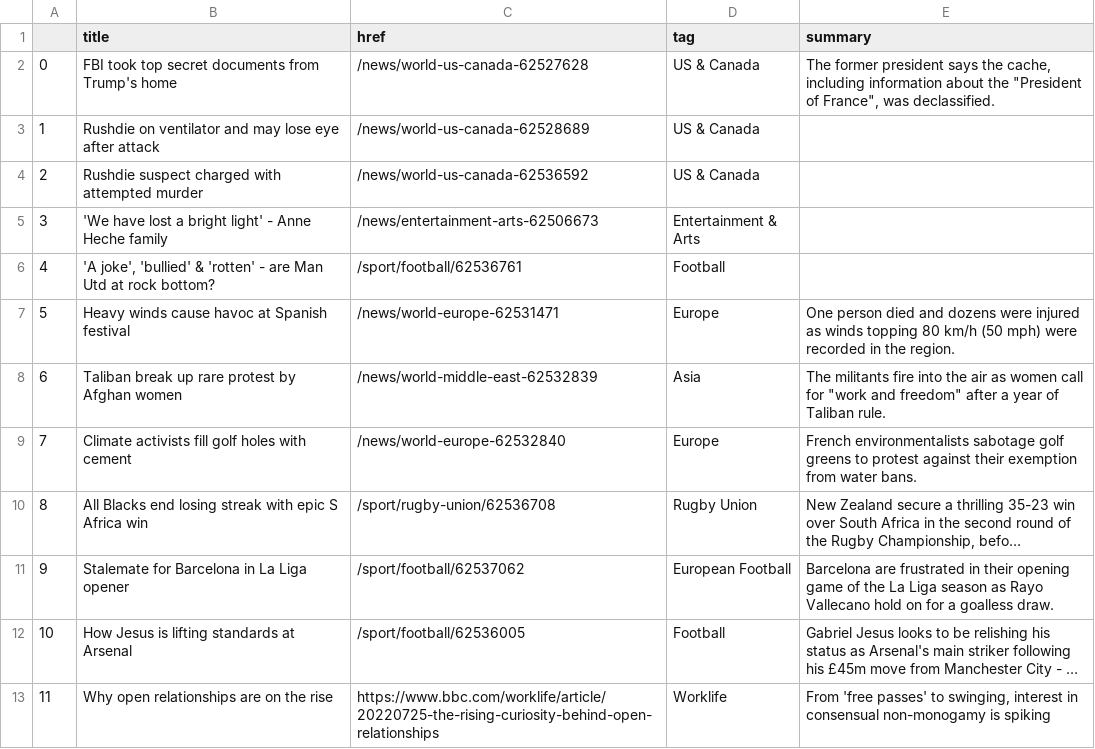
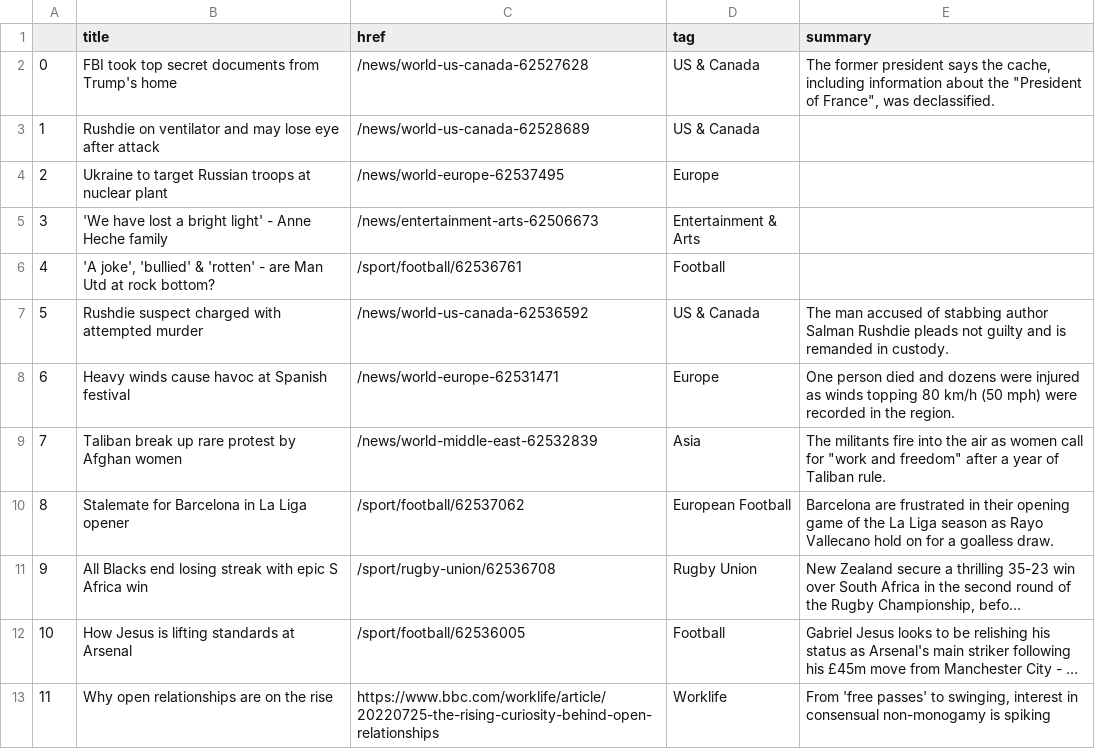
Before and after one commit to msalexford/automatic-scraper, a CSV file: bbc-headlines.csv, drawn as a sheet; only a part is shown; long unchanged cells end in …; removed rows and columns are numbered as before the commit, all else as after; the diff names each change by its address in the sheet, - before the commit and + after, or states it on an @@ line.

```diff
--- a/bbc-headlines.csv
+++ b/bbc-headlines.csv
-row 4: 2 | Rushdie suspect charged with attempted murder | /news/world-us-canada-62536592 | US & Canada
+row 4: 2 | Ukraine to target Russian troops at nuclear plant | /news/world-europe-62537495 | Europe
+row 7: 5 | Rushdie suspect charged with attempted murder | /news/world-us-canada-62536592 | US & Canada | The man accused of stabbing author Salman Rushdie pleads not guilty and is remanded in custody.
@@ column A renumbered between rows 8 and 11 @@
-row 9: 7 | Climate activists fill golf holes with cement | /news/world-europe-62532840 | Europe | French environmentalists sabotage golf greens to protest against their exemption from water bans.
@@ row 11 moved to row 10: 8 @@
```
